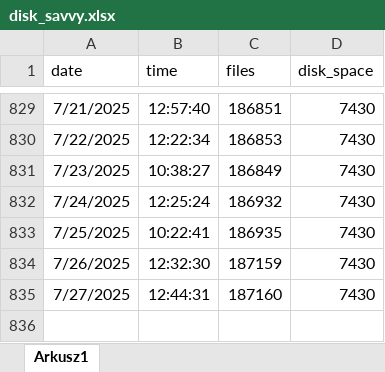
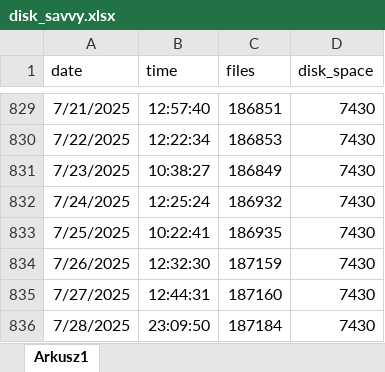
Before and after one commit to Urgith/data_science, an Excel workbook: disk_savvy.xlsx, sheet Arkusz1, drawn as a sheet; only a part is shown, gaps mark what is left out; values as stored, in another font and other column widths than the file's, no borders; the diff names each change by its address in the sheet, - before the commit and + after, or states it on an @@ line.

Commit message:
more datacamp and disk_savvy data

```diff
--- a/disk_savvy.xlsx (sheet Arkusz1)
+++ b/disk_savvy.xlsx (sheet Arkusz1)
+row 836: 7/28/2025 | 23:09:50 | 187184 | 7430
```
Also changed, not shown: datacamp.xlsx.
